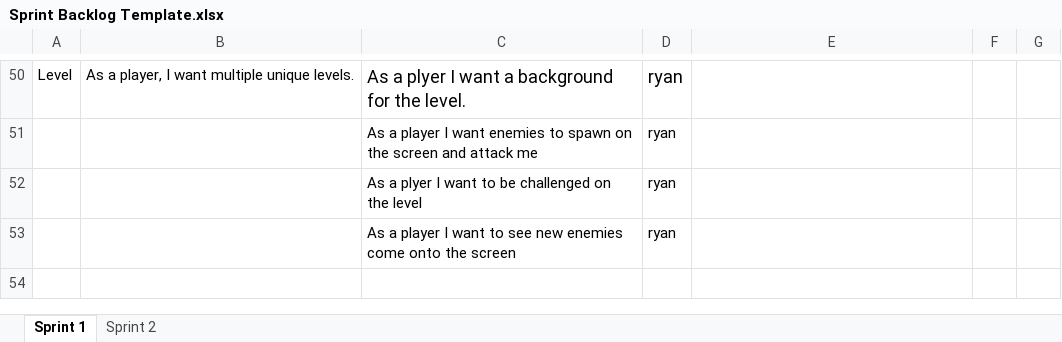
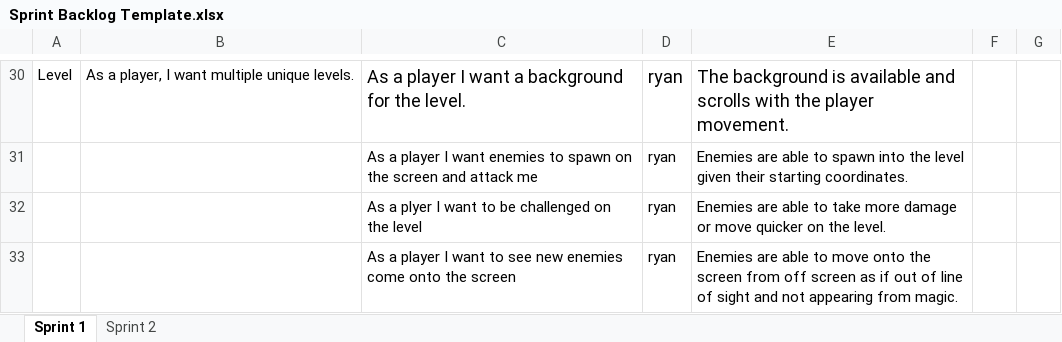
Before and after one commit to Batfackel/SDDGroupProject, an Excel workbook: Sprint Backlog Template.xlsx, sheet Sprint 1, drawn as a sheet; only a part is shown, gaps mark what is left out; values as stored, in another font and other column widths than the file's, no borders; addresses are those after the commit; the diff covers the shown part only; the diff names each change by its address in the sheet, - before the commit and + after, or states it on an @@ line.

```diff
--- a/Sprint Backlog Template.xlsx (sheet Sprint 1)
+++ b/Sprint Backlog Template.xlsx (sheet Sprint 1)
-C30: As a plyer I want…
+C30: As a player I want…
-E30: (empty)
+E30: The background is available and scrolls with the player movement.
-E31: (empty)
+E31: Enemies are able to spawn into the level given their starting coordinates.
-E32: (empty)
+E32: Enemies are able to take more damage or move quicker on the level.
-E33: (empty)
+E33: Enemies are able to move onto the screen from off screen as if out of line of sight and not appearing from magic.
```
Also changed, not shown: 16 added rows, 36 removed rows, 3 edited cells, cell formats and merged cells elsewhere in this sheet, 3 other files.
